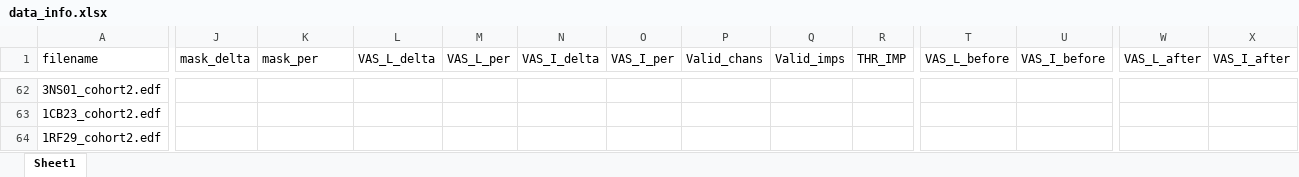
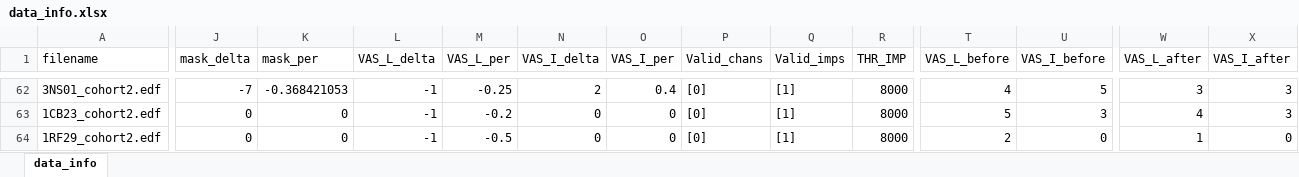
Before and after one commit to lkorczowski/Tinnitus-n-Sleep, an Excel workbook: notebooks/data/data_info.xlsx, sheet data_info, drawn as a sheet; only a part is shown, gaps mark what is left out; values as stored, in another font and other column widths than the file's, no borders; the diff covers the shown part only; the diff names each change by its address in the sheet, - before the commit and + after, or states it on an @@ line.

Commit message:
update data

```diff
--- a/notebooks/data/data_info.xlsx (sheet data_info)
+++ b/notebooks/data/data_info.xlsx (sheet data_info)
-sheet tab: Sheet1
+sheet tab: data_info
-J62 (mask_delta): (empty)
+J62 (mask_delta): -7
-K62 (mask_per): (empty)
+K62 (mask_per): -0.368421053
-L62:L64 (VAS_L_delta): (empty)
+L62:L64 (VAS_L_delta): -1
-M62 (VAS_L_per): (empty)
+M62 (VAS_L_per): -0.25
-N62 (VAS_I_delta): (empty)
+N62 (VAS_I_delta): 2
-O62 (VAS_I_per): (empty)
+O62 (VAS_I_per): 0.4
-P62:P64 (Valid_chans): (empty)
+P62:P64 (Valid_chans): [0]
-Q62:Q64 (Valid_imps): (empty)
+Q62:Q64 (Valid_imps): [1]
-R62:R64 (THR_IMP): (empty)
+R62:R64 (THR_IMP): 8000
-T62 (VAS_L_before): (empty)
+T62 (VAS_L_before): 4
-U62 (VAS_I_before): (empty)
+U62 (VAS_I_before): 5
-W62 (VAS_L_after): (empty)
+W62 (VAS_L_after): 3
-X62:X63 (VAS_I_after): (empty)
+X62:X63 (VAS_I_after): 3
-J63:J64 (mask_delta): (empty)
+J63:J64 (mask_delta): 0
-K63:K64 (mask_per): (empty)
+K63:K64 (mask_per): 0
-M63 (VAS_L_per): (empty)
+M63 (VAS_L_per): -0.2
-N63:N64 (VAS_I_delta): (empty)
+N63:N64 (VAS_I_delta): 0
-O63:O64 (VAS_I_per): (empty)
+O63:O64 (VAS_I_per): 0
-T63 (VAS_L_before): (empty)
+T63 (VAS_L_before): 5
-U63 (VAS_I_before): (empty)
+U63 (VAS_I_before): 3
-W63 (VAS_L_after): (empty)
+W63 (VAS_L_after): 4
-M64 (VAS_L_per): (empty)
+M64 (VAS_L_per): -0.5
-T64 (VAS_L_before): (empty)
+T64 (VAS_L_before): 2
-U64 (VAS_I_before): (empty)
+U64 (VAS_I_before): 0
-W64 (VAS_L_after): (empty)
+W64 (VAS_L_after): 1
-X64 (VAS_I_after): (empty)
+X64 (VAS_I_after): 0
```
Also changed, not shown: 2 added rows, 2 removed rows and 158 edited cells elsewhere in this sheet, notebooks/data/batch2_data/Etiologie patients inclus anonym.xlsx, 2 other files.
